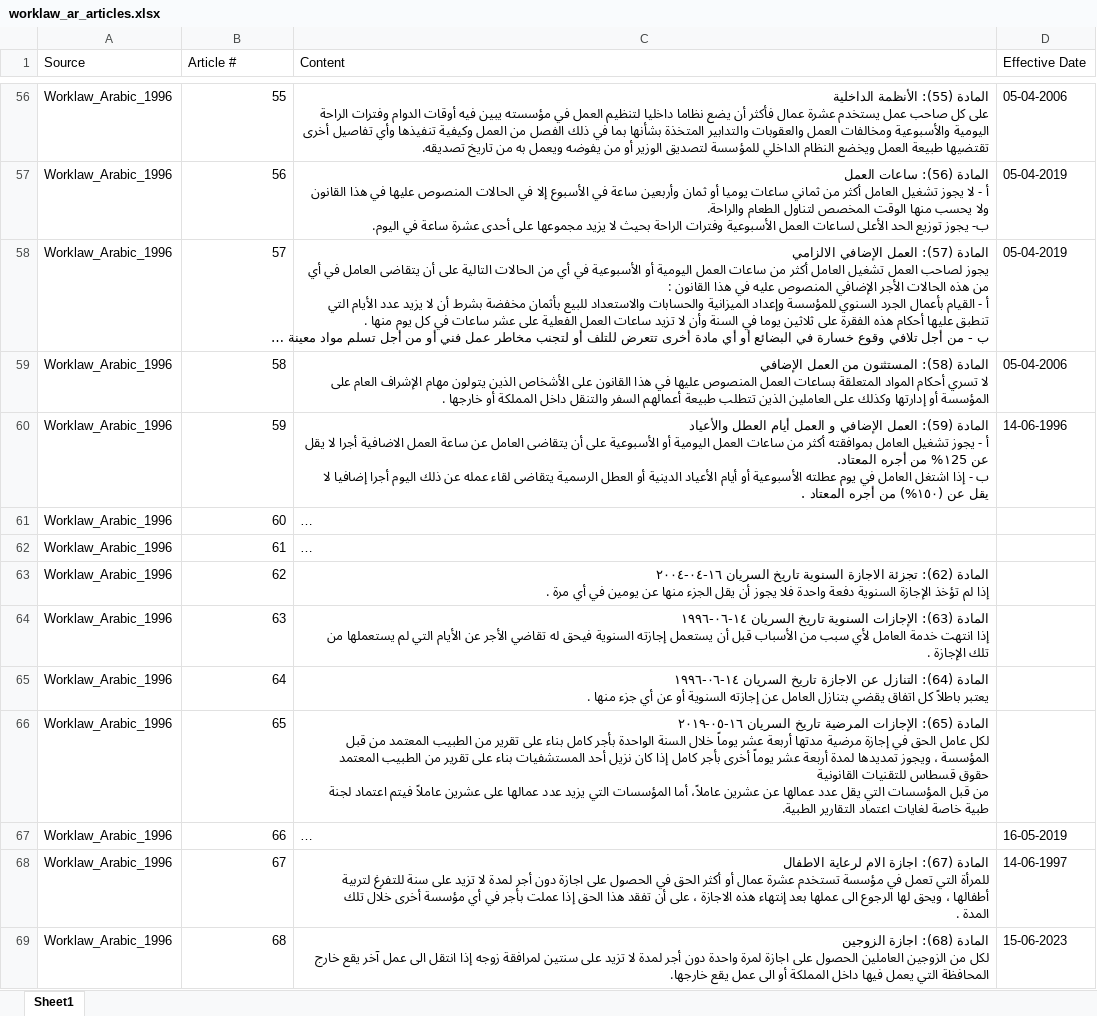
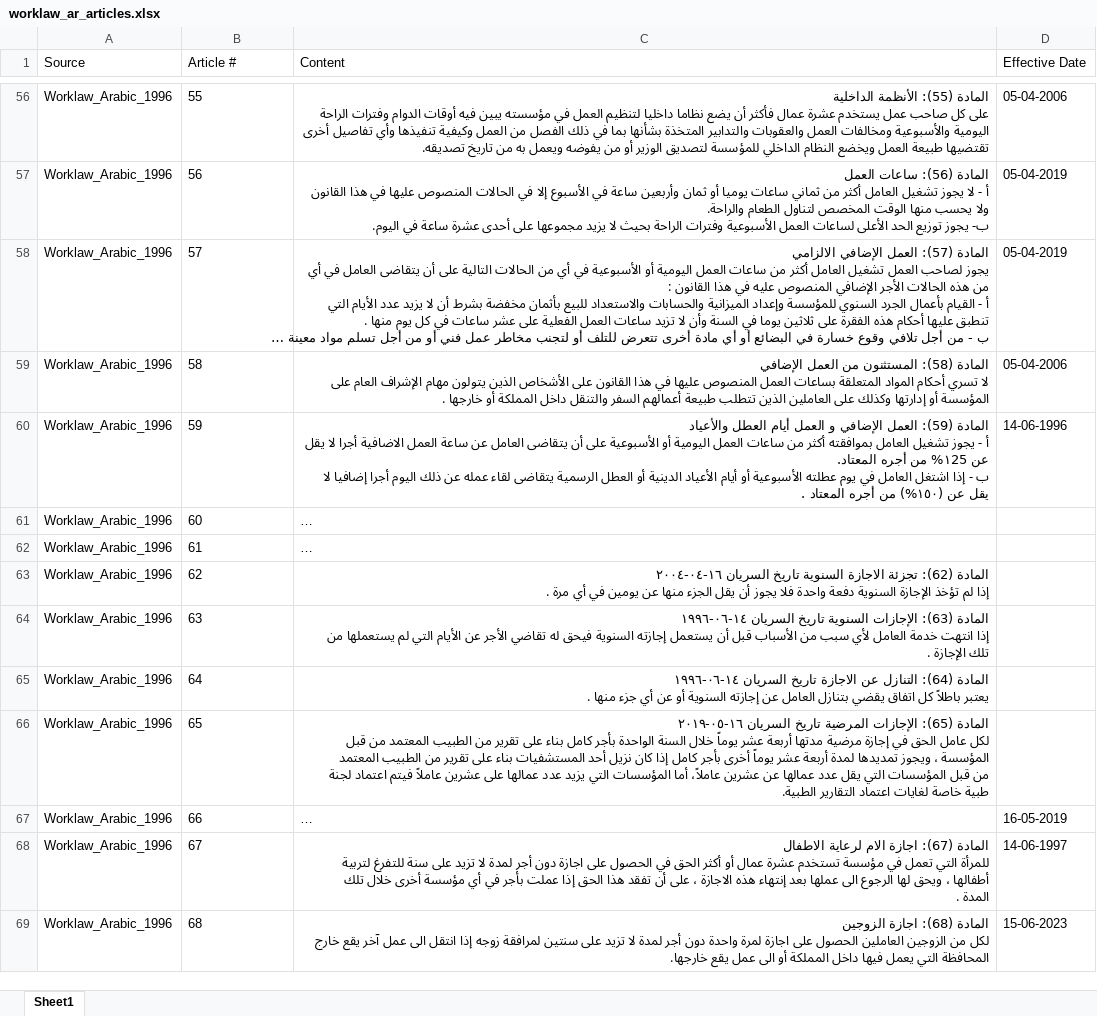
Before and after one commit to Muhannad9724/jordan-labor-law-rag, an Excel workbook: 0. cleaned_data/Knowledgebase/worklaw_ar_articles.xlsx, sheet Sheet1, drawn as a sheet; only a part is shown, gaps mark what is left out; long unchanged cells end in …; values as stored, in another font and other column widths than the file's, no borders; ↵ is a line break in a cell; the diff covers the shown part only; the diff names each change by its address in the sheet, - before the commit and + after, or states it on an @@ line.

```diff
--- a/0. cleaned_data/Knowledgebase/worklaw_ar_articles.xlsx (sheet Sheet1)
+++ b/0. cleaned_data/Knowledgebase/worklaw_ar_articles.xlsx (sheet Sheet1)
-B56:B69 alignment: right
+B56:B69 alignment: left
-C66 (Content): …الطبيب المعتمد ↵ حقوق قسطاس للتقنيات القانونية ↵ من قبل…
+C66 (Content): …الطبيب المعتمد ↵ من قبل…
```
Also changed, not shown: 2 edited cells and cell formats elsewhere in this sheet, 9 other files.
